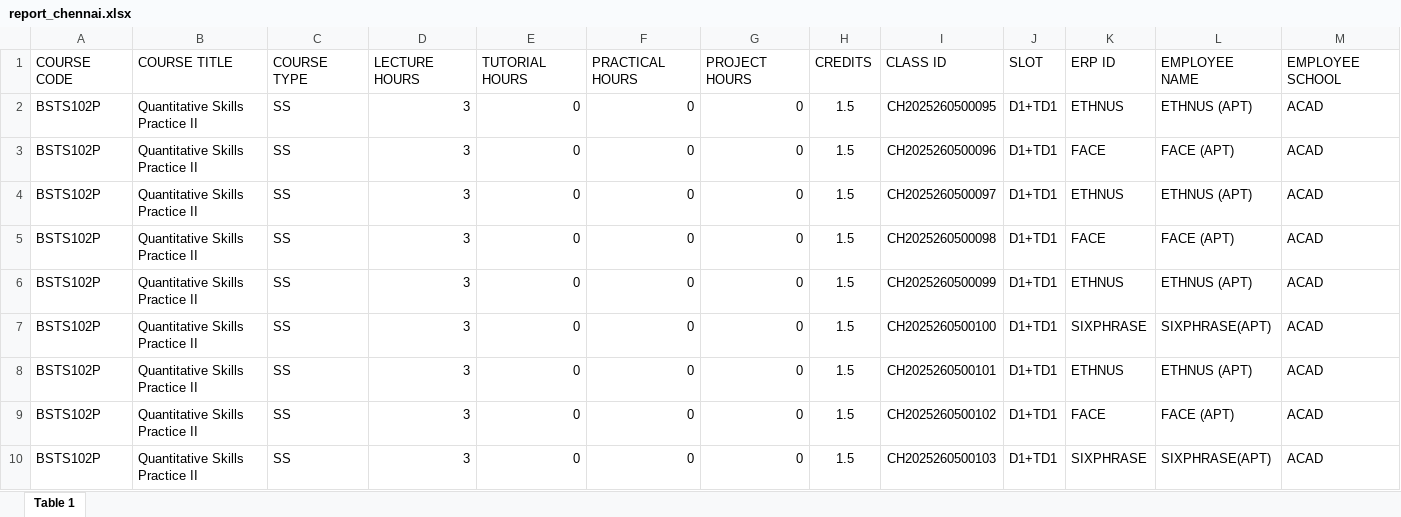
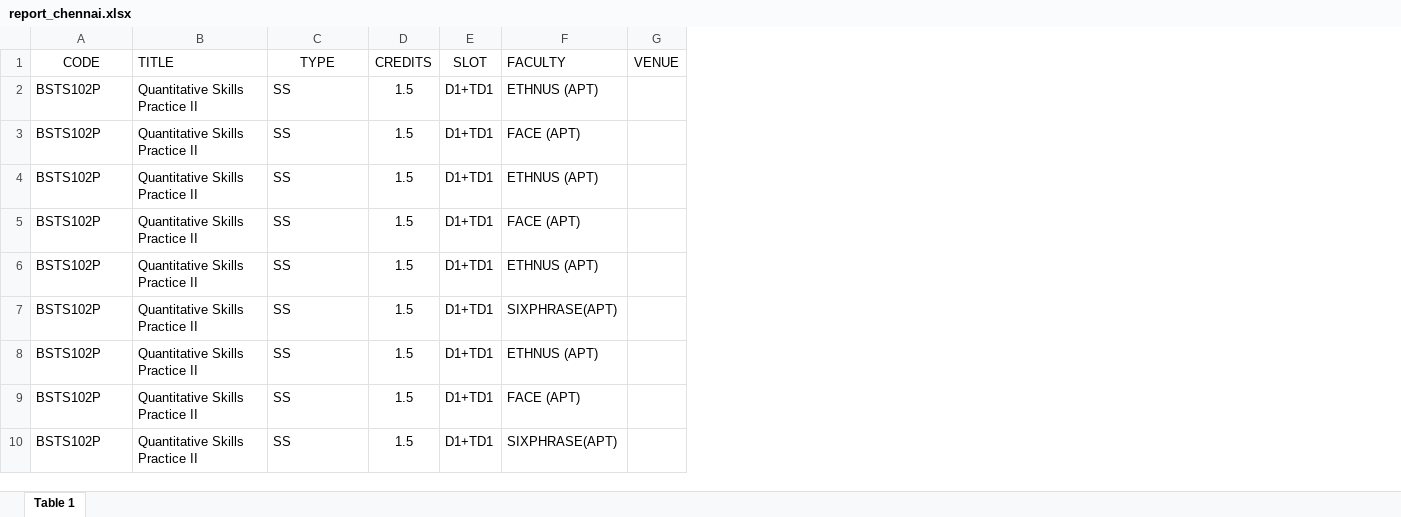
Before and after one commit to 007-anonymous/FFCSonTheGo, an Excel workbook: util/report_chennai.xlsx, sheet Table 1, drawn as a sheet; only a part is shown; values as stored, in another font and other column widths than the file's, no borders; removed rows and columns are numbered as before the commit, all else as after; the diff names each change by its address in the sheet, - before the commit and + after, or states it on an @@ line.

Commit message:
Add files via upload

```diff
--- a/util/report_chennai.xlsx (sheet Table 1)
+++ b/util/report_chennai.xlsx (sheet Table 1)
-column D, rows 2-10: all 3
-column E, rows 2-10: all 0
-column F, rows 2-10: all 0
-column G, rows 2-10: all 0
-column I, rows 2-10: CH2025260500095 | CH2025260500096 | CH2025260500097 | CH2025260500098 | CH2025260500099 | CH2025260500100 | CH2025260500101 | CH2025260500102 | CH2025260500103
-column K, rows 2-10: ETHNUS | FACE | ETHNUS | FACE | ETHNUS | SIXPHRASE | ETHNUS | FACE | SIXPHRASE
-column M, rows 2-10: all ACAD
+column G, empty
-row 1: COURSE CODE | COURSE TITLE | COURSE TYPE | LECTURE HOURS | TUTORIAL HOURS | PRACTICAL HOURS | PROJECT HOURS | CREDITS | CLASS ID | SLOT | ERP ID | EMPLOYEE NAME | EMPLOYEE SCHOOL
+row 1: CODE | TITLE | TYPE | CREDITS | SLOT | FACULTY | VENUE
```
